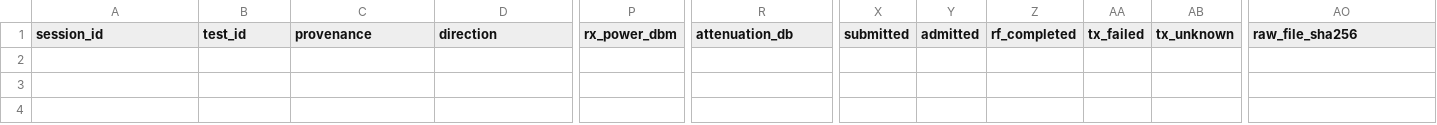
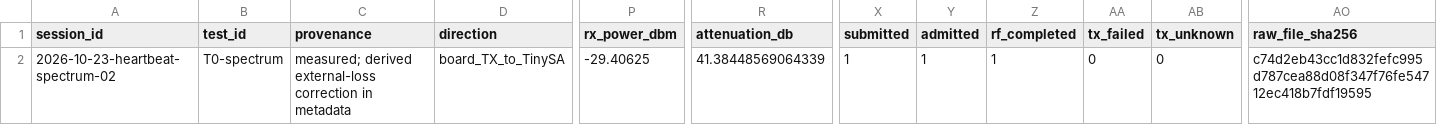
Before and after one commit to ngrabbs/lab-log, a CSV file: entries/008-bpsk-paper-to-hardware/files/measurements.csv, drawn as a sheet; only a part is shown, gaps mark what is left out; rows hold the shown columns only; the diff names each change by its address in the sheet, - before the commit and + after, or states it on an @@ line.

Commit message:
Record conducted VNA chain check and single-heartbeat spectrum evidence

```diff
--- a/entries/008-bpsk-paper-to-hardware/files/measurements.csv
+++ b/entries/008-bpsk-paper-to-hardware/files/measurements.csv
+row 2: 2026-10-23-heartbeat-spectrum-02 | T0-spectrum | measured; derived external-loss correction in metadata | board_TX_to_TinySA | -29.40625 | 41.38448569064339 | 1 | 1 | 1 | 0 | 0 | c74d2eb43cc1d832fefc995d787cea88d08f347f76fe54712ec418b7fdf19595
```
Also changed, not shown: 9 other files.
